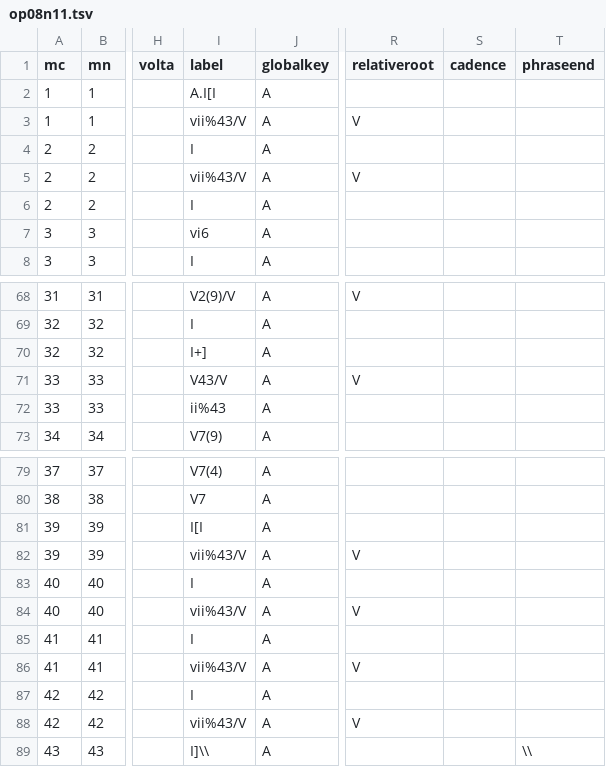
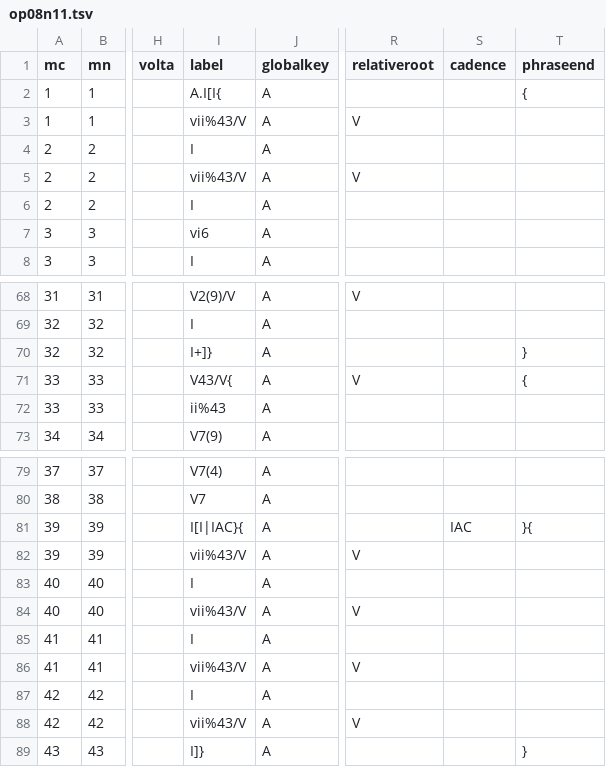
Before and after one commit to DCMLab/dvorak_silhouettes, a TSV file: harmonies/op08n11.tsv, drawn as a sheet; only a part is shown, gaps mark what is left out; the diff covers the shown part only; the diff names each change by its address in the sheet, - before the commit and + after, or states it on an @@ line.

```diff
--- a/harmonies/op08n11.tsv
+++ b/harmonies/op08n11.tsv
-I2 (label): A.I[I
+I2 (label): A.I[I{
-T2 (phraseend): (empty)
+T2 (phraseend): {
-I70 (label): I+]
+I70 (label): I+]}
-T70 (phraseend): (empty)
+T70 (phraseend): }
-I71 (label): V43/V
+I71 (label): V43/V{
-T71 (phraseend): (empty)
+T71 (phraseend): {
-I81 (label): I[I
+I81 (label): I[I|IAC}{
-S81 (cadence): (empty)
+S81 (cadence): IAC
-T81 (phraseend): (empty)
+T81 (phraseend): }{
-I89 (label): I]\\
+I89 (label): I]}
-T89 (phraseend): \\
+T89 (phraseend): }
```
Also changed, not shown: 23 edited cells elsewhere in this file, metadata.tsv, 1 other file.
